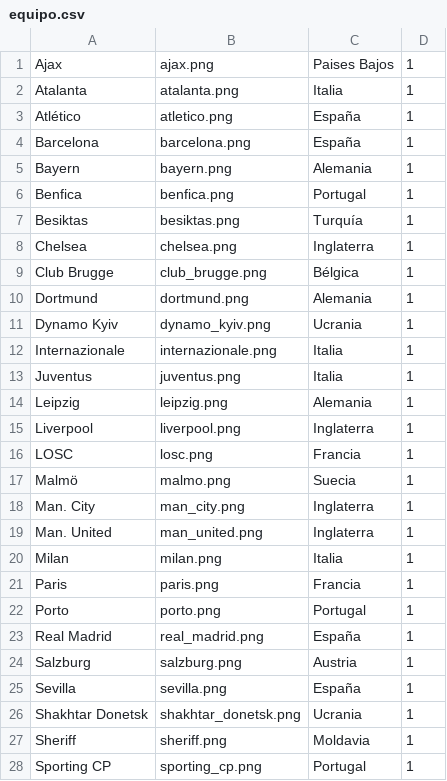
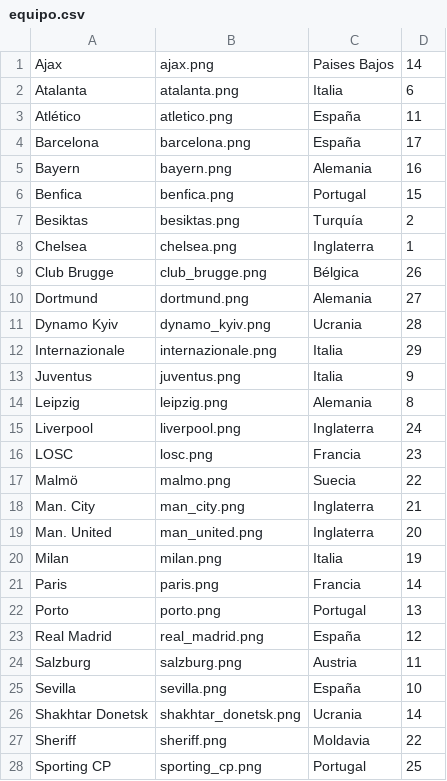
Before and after one commit to GastonFenske/Bookmaker-DS, a CSV file: docs/equipo.csv, drawn as a sheet; only a part is shown; the diff covers the shown part only.

```diff
--- a/docs/equipo.csv
+++ b/docs/equipo.csv
@@ -1,28 +1,28 @@
-Ajax,ajax.png,Paises Bajos,1
-Atalanta,atalanta.png,Italia,1
-Atlético,atletico.png,España,1
-Barcelona,barcelona.png,España,1
-Bayern,bayern.png,Alemania,1
-Benfica,benfica.png,Portugal,1
-Besiktas,besiktas.png,Turquía,1
+Ajax,ajax.png,Paises Bajos,14
+Atalanta,atalanta.png,Italia,6
+Atlético,atletico.png,España,11
+Barcelona,barcelona.png,España,17
+Bayern,bayern.png,Alemania,16
+Benfica,benfica.png,Portugal,15
+Besiktas,besiktas.png,Turquía,2
 Chelsea,chelsea.png,Inglaterra,1
-Club Brugge,club_brugge.png,Bélgica,1
-Dortmund,dortmund.png,Alemania,1
-Dynamo Kyiv,dynamo_kyiv.png,Ucrania,1
-Internazionale,internazionale.png,Italia,1
-Juventus,juventus.png,Italia,1
-Leipzig,leipzig.png,Alemania,1
-Liverpool,liverpool.png,Inglaterra,1
-LOSC,losc.png,Francia,1
-Malmö,malmo.png,Suecia,1
-Man. City,man_city.png,Inglaterra,1
-Man. United,man_united.png,Inglaterra,1
-Milan,milan.png,Italia,1
-Paris,paris.png,Francia,1
-Porto,porto.png,Portugal,1
-Real Madrid,real_madrid.png,España,1
-Salzburg,salzburg.png,Austria,1
-Sevilla,sevilla.png,España,1
-Shakhtar Donetsk,shakhtar_donetsk.png,Ucrania,1
-Sheriff,sheriff.png,Moldavia,1
-Sporting CP,sporting_cp.png,Portugal,1
+Club Brugge,club_brugge.png,Bélgica,26
+Dortmund,dortmund.png,Alemania,27
+Dynamo Kyiv,dynamo_kyiv.png,Ucrania,28
+Internazionale,internazionale.png,Italia,29
+Juventus,juventus.png,Italia,9
+Leipzig,leipzig.png,Alemania,8
+Liverpool,liverpool.png,Inglaterra,24
+LOSC,losc.png,Francia,23
+Malmö,malmo.png,Suecia,22
+Man. City,man_city.png,Inglaterra,21
+Man. United,man_united.png,Inglaterra,20
+Milan,milan.png,Italia,19
+Paris,paris.png,Francia,14
+Porto,porto.png,Portugal,13
+Real Madrid,real_madrid.png,España,12
+Salzburg,salzburg.png,Austria,11
+Sevilla,sevilla.png,España,10
+Shakhtar Donetsk,shakhtar_donetsk.png,Ucrania,14
+Sheriff,sheriff.png,Moldavia,22
+Sporting CP,sporting_cp.png,Portugal,25
```
Also changed, not shown: 4 edited cells elsewhere in this file, 26 other files.
